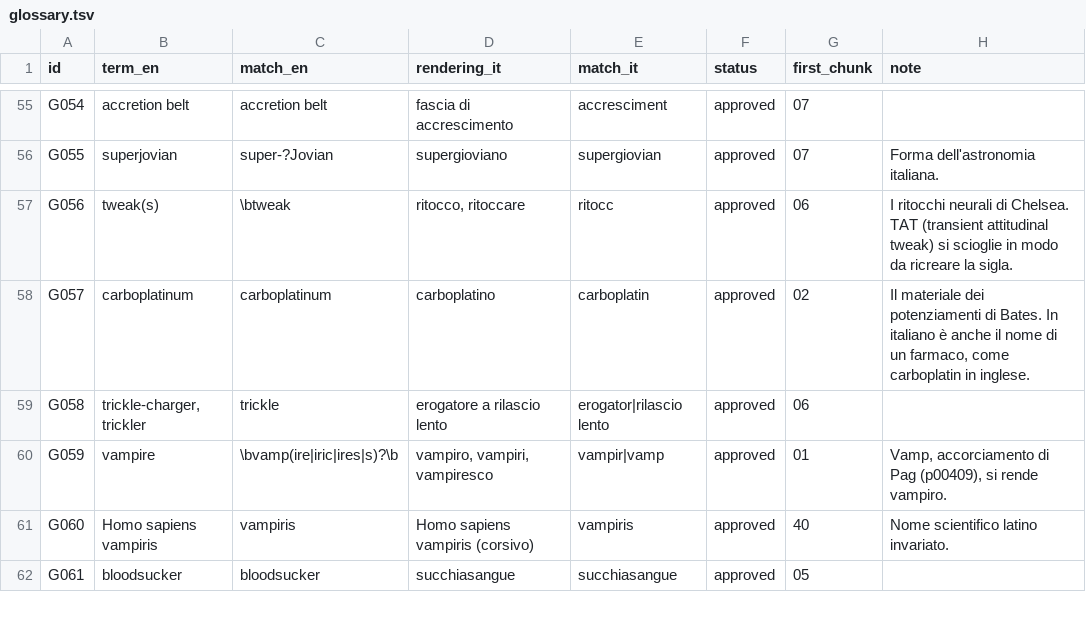
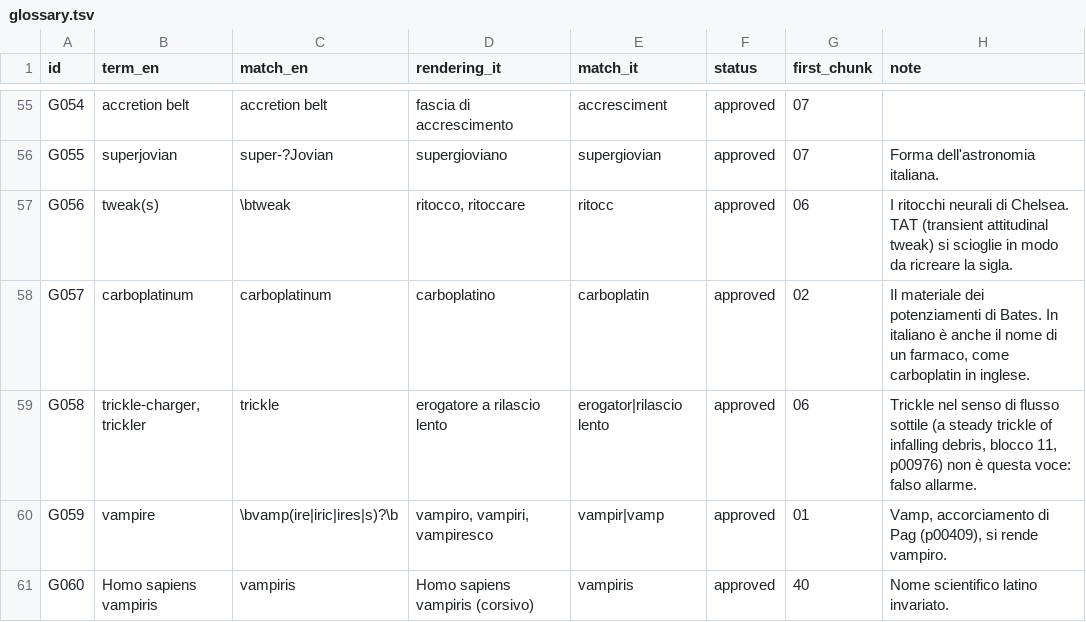
Before and after one commit to lucavd/blindsight_ita, a TSV file: docs/glossary.tsv, drawn as a sheet; only a part is shown, gaps mark what is left out; the shorter side is filled out with more unchanged rows.

```diff
--- a/docs/glossary.tsv
+++ b/docs/glossary.tsv
@@ -58,3 +58,3 @@ G056	tweak(s)	\btweak	ritocco, ritoccare	ritocc	approved	06	I ritocchi neurali d
 G057	carboplatinum	carboplatinum	carboplatino	carboplatin	approved	02	Il materiale dei potenziamenti di Bates. In italiano è anche il nome di un farmaco, come carboplatin in inglese.
-G058	trickle-charger, trickler	trickle	erogatore a rilascio lento	erogator|rilascio lento	approved	06	
+G058	trickle-charger, trickler	trickle	erogatore a rilascio lento	erogator|rilascio lento	approved	06	Trickle nel senso di flusso sottile (a steady trickle of infalling debris, blocco 11, p00976) non è questa voce: falso allarme.
 G059	vampire	\bvamp(ire|iric|ires|s)?\b	vampiro, vampiri, vampiresco	vampir|vamp	approved	01	Vamp, accorciamento di Pag (p00409), si rende vampiro.
```
Also changed, not shown: 5 other files.
